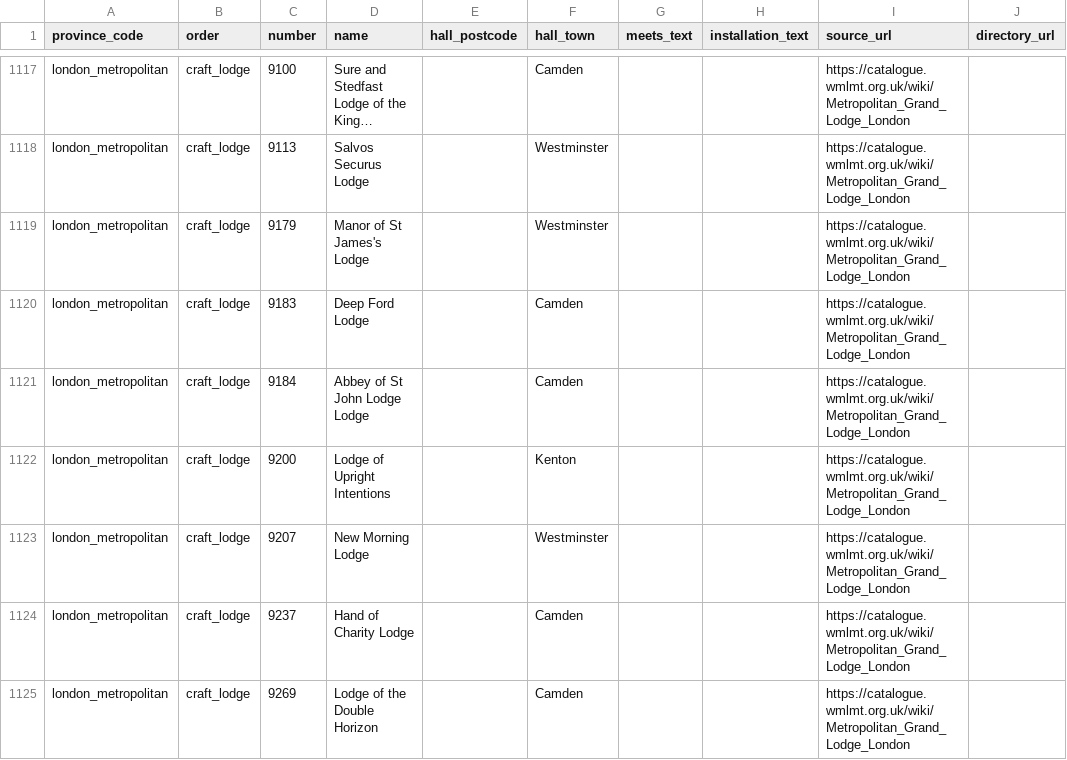
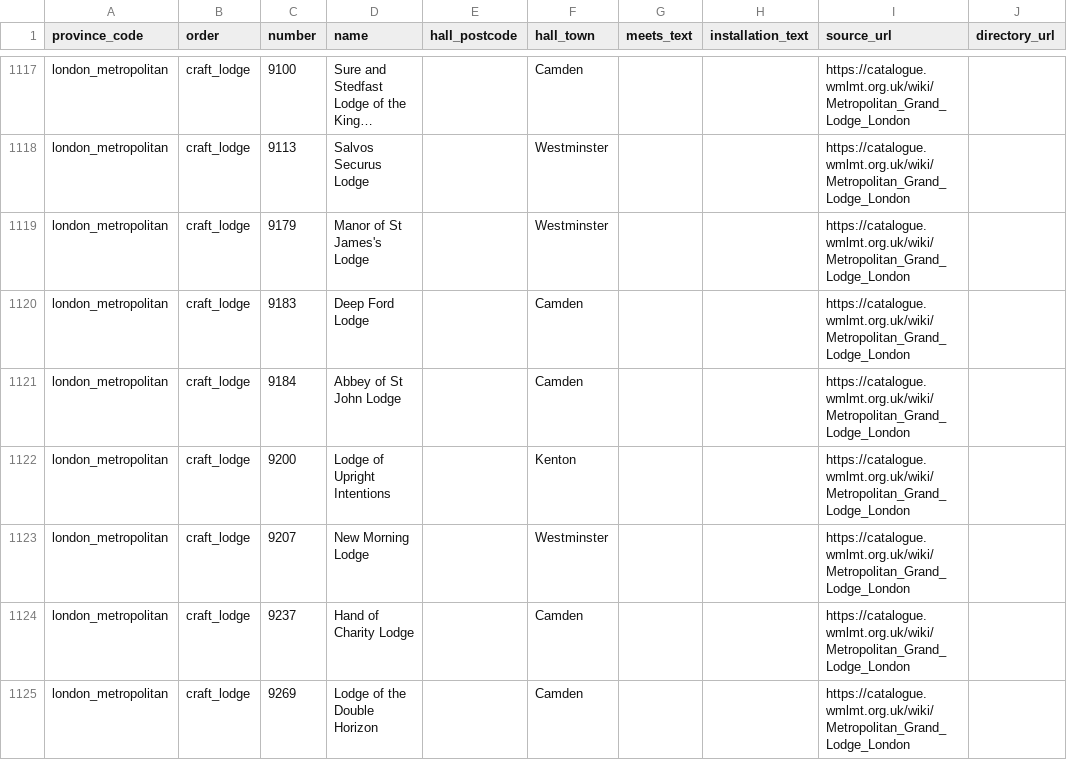
Before and after one commit to 360fusion/club-manager, a CSV file: database/data/lodges/london_metropolitan.csv, drawn as a sheet; only a part is shown, gaps mark what is left out; long unchanged cells end in …; the diff names each change by its address in the sheet, - before the commit and + after, or states it on an @@ line.

```diff
--- a/database/data/lodges/london_metropolitan.csv
+++ b/database/data/lodges/london_metropolitan.csv
-D1121 (name): Abbey of St John Lodge Lodge
+D1121 (name): Abbey of St John Lodge
```
Also changed, not shown: 2 other files.
